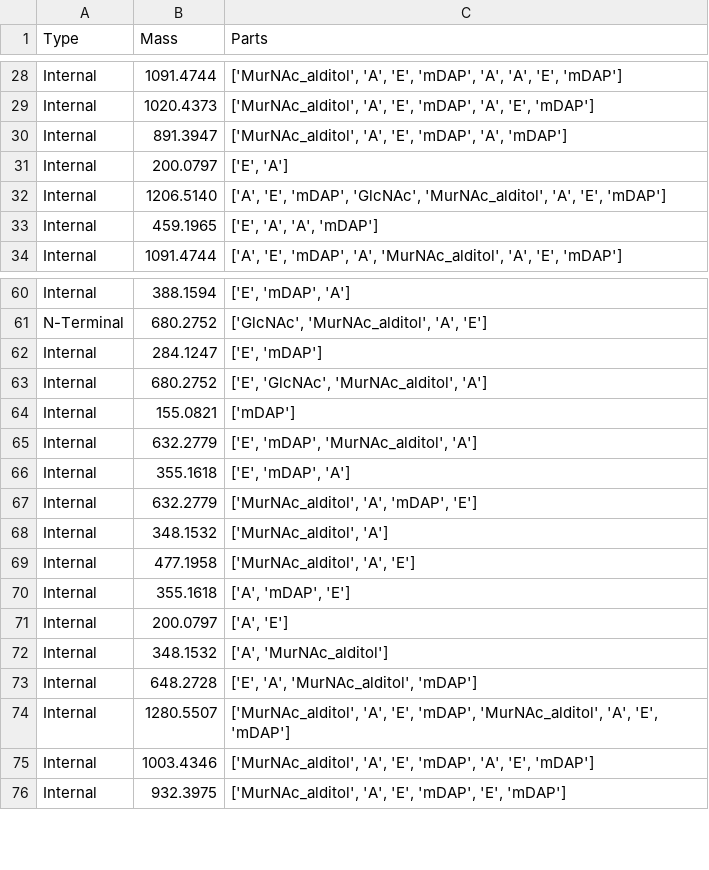
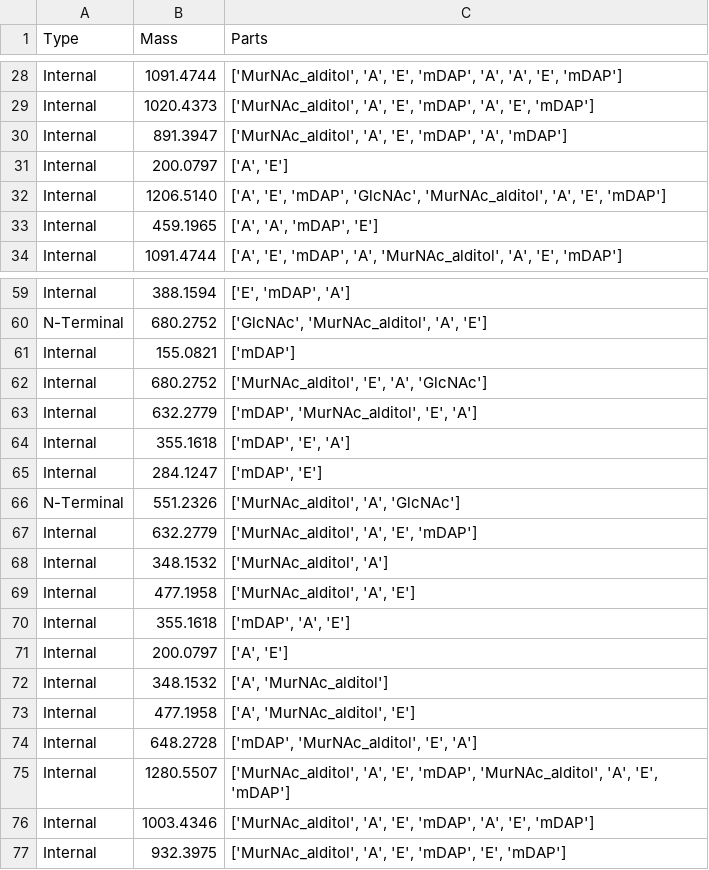
Before and after one commit to TheLostLambda/ms2graphs, a CSV file: fragment_structure/Data/Fragments/GM-AEJA=GM-AEJ (3-3) Fragments.csv, drawn as a sheet; only a part is shown, gaps mark what is left out; the diff covers the shown part only.

```diff
--- a/fragment_structure/Data/Fragments/GM-AEJA=GM-AEJ (3-3) Fragments.csv
+++ b/fragment_structure/Data/Fragments/GM-AEJA=GM-AEJ (3-3) Fragments.csv
@@ -30,5 +30,5 @@ Internal,1020.4373,"['MurNAc_alditol', 'A', 'E', 'mDAP', 'A', 'E', 'mDAP']"
 Internal,891.3947,"['MurNAc_alditol', 'A', 'E', 'mDAP', 'A', 'mDAP']"
-Internal,200.0797,"['E', 'A']"
+Internal,200.0797,"['A', 'E']"
 Internal,1206.5140,"['A', 'E', 'mDAP', 'GlcNAc', 'MurNAc_alditol', 'A', 'E', 'mDAP']"
-Internal,459.1965,"['E', 'A', 'A', 'mDAP']"
+Internal,459.1965,"['A', 'A', 'mDAP', 'E']"
 Internal,1091.4744,"['A', 'E', 'mDAP', 'A', 'MurNAc_alditol', 'A', 'E', 'mDAP']"
@@ -61,14 +60,16 @@ Internal,388.1594,"['E', 'mDAP', 'A']"
 N-Terminal,680.2752,"['GlcNAc', 'MurNAc_alditol', 'A', 'E']"
-Internal,284.1247,"['E', 'mDAP']"
-Internal,680.2752,"['E', 'GlcNAc', 'MurNAc_alditol', 'A']"
 Internal,155.0821,['mDAP']
-Internal,632.2779,"['E', 'mDAP', 'MurNAc_alditol', 'A']"
-Internal,355.1618,"['E', 'mDAP', 'A']"
-Internal,632.2779,"['MurNAc_alditol', 'A', 'mDAP', 'E']"
+Internal,680.2752,"['MurNAc_alditol', 'E', 'A', 'GlcNAc']"
+Internal,632.2779,"['mDAP', 'MurNAc_alditol', 'E', 'A']"
+Internal,355.1618,"['mDAP', 'E', 'A']"
+Internal,284.1247,"['mDAP', 'E']"
+N-Terminal,551.2326,"['MurNAc_alditol', 'A', 'GlcNAc']"
+Internal,632.2779,"['MurNAc_alditol', 'A', 'E', 'mDAP']"
 Internal,348.1532,"['MurNAc_alditol', 'A']"
 Internal,477.1958,"['MurNAc_alditol', 'A', 'E']"
-Internal,355.1618,"['A', 'mDAP', 'E']"
+Internal,355.1618,"['mDAP', 'A', 'E']"
 Internal,200.0797,"['A', 'E']"
 Internal,348.1532,"['A', 'MurNAc_alditol']"
-Internal,648.2728,"['E', 'A', 'MurNAc_alditol', 'mDAP']"
+Internal,477.1958,"['A', 'MurNAc_alditol', 'E']"
+Internal,648.2728,"['mDAP', 'MurNAc_alditol', 'E', 'A']"
 Internal,1280.5507,"['MurNAc_alditol', 'A', 'E', 'mDAP', 'MurNAc_alditol', 'A', 'E', 'mDAP']"
```
Also changed, not shown: 6 added rows, 3 removed rows, 6 moved rows and 11 edited cells elsewhere in this file, fragment_structure/Data/Fragments/GM-AEJA=GM-AEJ (3-4) Fragments.csv, 4 other files.
